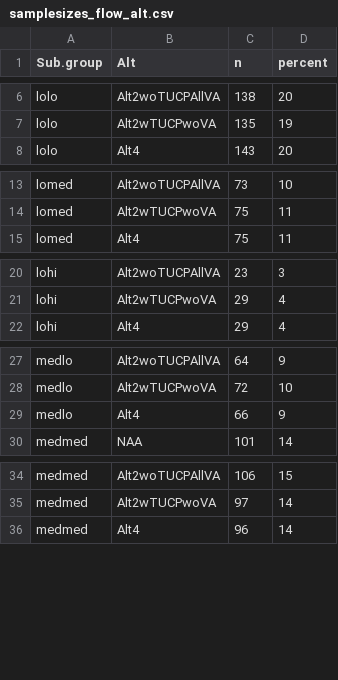
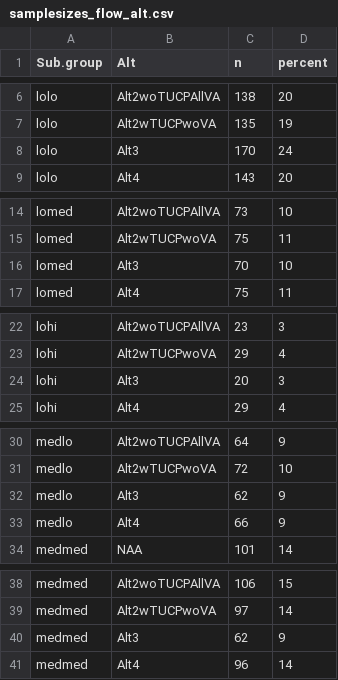
Before and after one commit to BDO-Science/contour-zone-of-influence, a CSV file: data_export/samplesizes_flow_alt.csv, drawn as a sheet; only a part is shown, gaps mark what is left out; the diff covers the shown part only.

```diff
--- a/data_export/samplesizes_flow_alt.csv
+++ b/data_export/samplesizes_flow_alt.csv
@@ -7,2 +7,3 @@ lolo,Alt2woTUCPAllVA,138,20
 lolo,Alt2wTUCPwoVA,135,19
+lolo,Alt3,170,24
 lolo,Alt4,143,20
@@ -14,2 +15,3 @@ lomed,Alt2woTUCPAllVA,73,10
 lomed,Alt2wTUCPwoVA,75,11
+lomed,Alt3,70,10
 lomed,Alt4,75,11
@@ -21,2 +23,3 @@ lohi,Alt2woTUCPAllVA,23,3
 lohi,Alt2wTUCPwoVA,29,4
+lohi,Alt3,20,3
 lohi,Alt4,29,4
@@ -28,2 +31,3 @@ medlo,Alt2woTUCPAllVA,64,9
 medlo,Alt2wTUCPwoVA,72,10
+medlo,Alt3,62,9
 medlo,Alt4,66,9
@@ -35,2 +39,3 @@ medmed,Alt2woTUCPAllVA,106,15
 medmed,Alt2wTUCPwoVA,97,14
+medmed,Alt3,62,9
 medmed,Alt4,96,14
```
Also changed, not shown: 5 added rows elsewhere in this file, data_export/samplesizes_flow_OMR_alt.csv, data_export/tab2_samplesizes_inflowgroups_alts_dsm2.csv, 29 other files.
